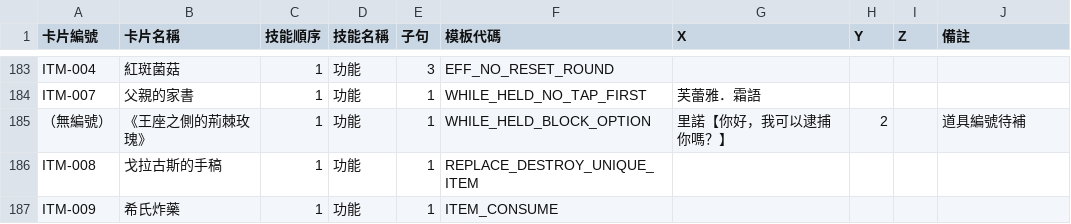
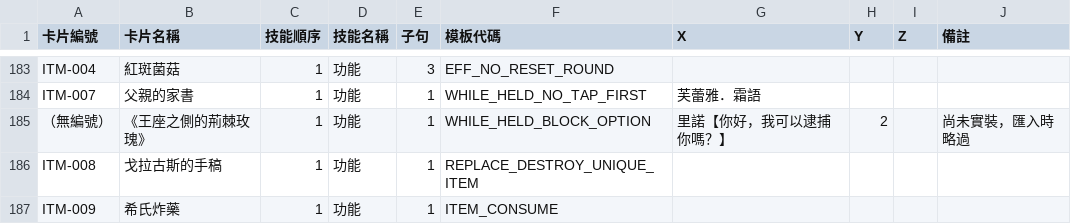
Before and after one commit to relaxstory/AdventurerGuilds, a CSV file: data/skill-mapping.csv, drawn as a sheet; only a part is shown, gaps mark what is left out.

```diff
--- a/data/skill-mapping.csv
+++ b/data/skill-mapping.csv
@@ -184,3 +184,3 @@ ITM-004,紅斑菌菇,1,功能,3,EFF_NO_RESET_ROUND,,,,
 ITM-007,父親的家書,1,功能,1,WHILE_HELD_NO_TAP_FIRST,芙蕾雅．霜語,,,
-（無編號）,《王座之側的荊棘玫瑰》,1,功能,1,WHILE_HELD_BLOCK_OPTION,里諾【你好，我可以逮捕你嗎？】,2,,道具編號待補
+（無編號）,《王座之側的荊棘玫瑰》,1,功能,1,WHILE_HELD_BLOCK_OPTION,里諾【你好，我可以逮捕你嗎？】,2,,尚未實裝，匯入時略過
 ITM-008,戈拉古斯的手稿,1,功能,1,REPLACE_DESTROY_UNIQUE_ITEM,,,,
```
Also changed, not shown: 3 other files.
